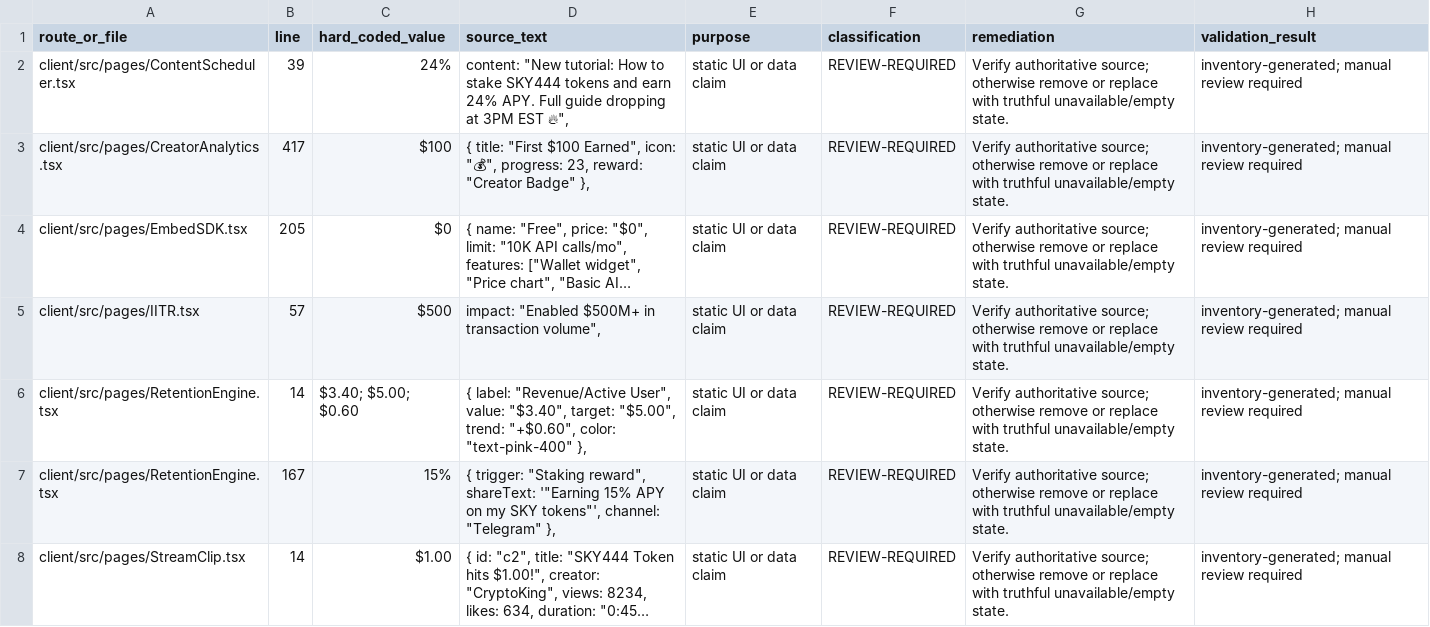
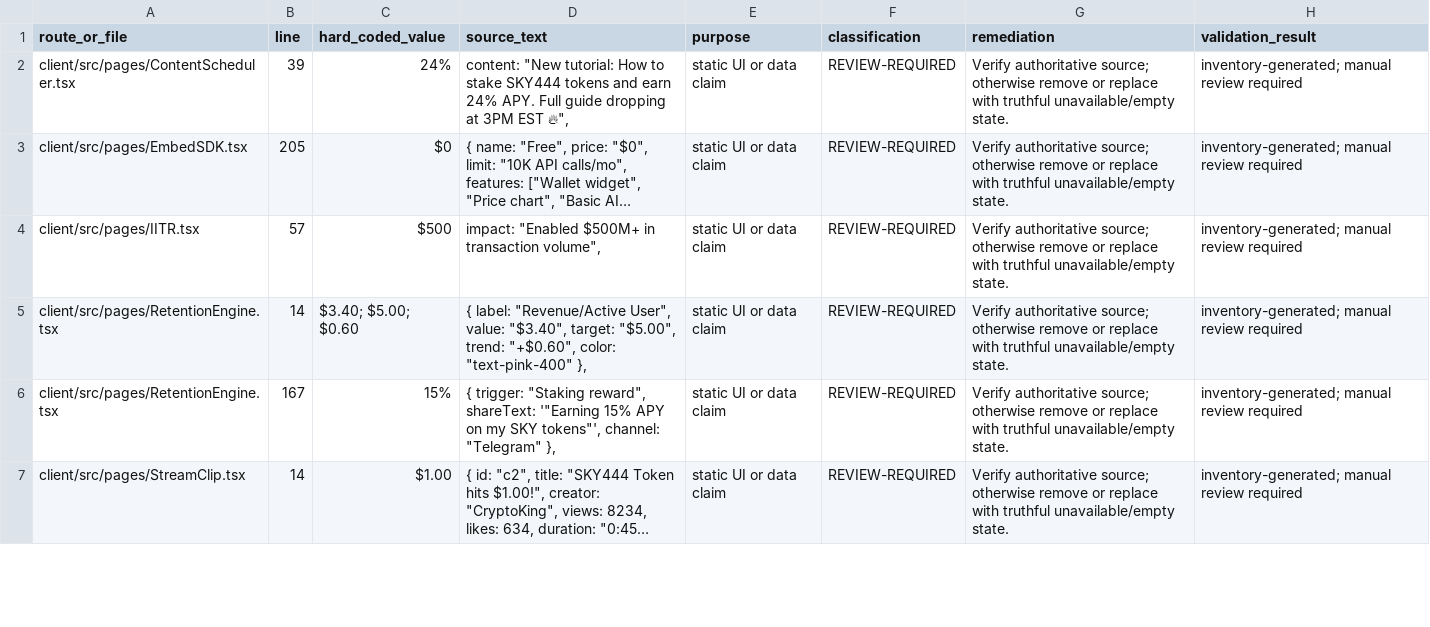
Before and after one commit to skylerblue333/skycoin4444, a CSV file: docs/hard-coded-money-audit.csv, drawn as a sheet; only a part is shown; long unchanged cells end in …; the diff names each change by its address in the sheet, - before the commit and + after, or states it on an @@ line.

Commit message:
fix: gate fabricated retention analytics

```diff
--- a/docs/hard-coded-money-audit.csv
+++ b/docs/hard-coded-money-audit.csv
-row 3: client/src/pages/CreatorAnalytics.tsx | 417 | $100 | { title: "First $100 Earned", icon: "💰", progress: 23, reward: "Creator Badge" }, | static UI or data claim | REVIEW-REQUIRED | Verify authoritative source; otherwise remove or replace with truthful unavailable/empty state. | inventory-generated; manual review required
```
Also changed, not shown: docs/page-readiness-inventory.csv, 1 other file.
